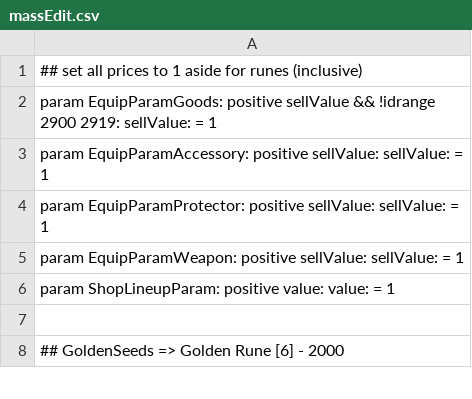
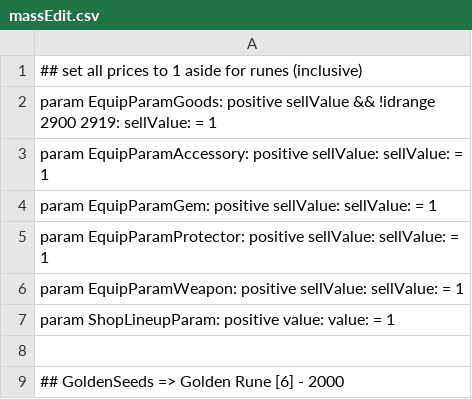
Before and after one commit to WhiteG00se/ER_QualityConvergence, a CSV file: tobi_src/massEdit.csv, drawn as a sheet; only a part is shown.

```diff
--- a/tobi_src/massEdit.csv
+++ b/tobi_src/massEdit.csv
@@ -3,2 +3,3 @@ param EquipParamGoods: positive sellValue && !idrange 2900 2919: sellValue: = 1
 param EquipParamAccessory: positive sellValue: sellValue: = 1
+param EquipParamGem: positive sellValue: sellValue: = 1
 param EquipParamProtector: positive sellValue: sellValue: = 1
```
Also changed, not shown: 1 other file.
